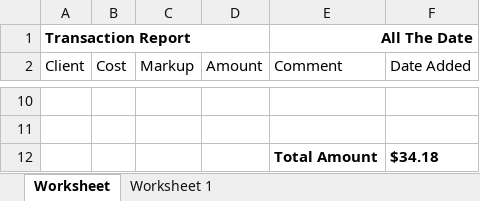
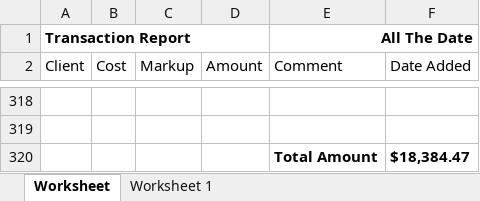
Before and after one commit to que2018/c3, an Excel workbook: admin/assets/file/export/transaction.xlsx, sheet Worksheet, drawn as a sheet; only a part is shown, gaps mark what is left out; values as stored, in another font and other column widths than the file's, no borders; addresses are those after the commit; the diff covers the shown part only; the diff names each change by its address in the sheet, - before the commit and + after, or states it on an @@ line.

```diff
--- a/admin/assets/file/export/transaction.xlsx (sheet Worksheet)
+++ b/admin/assets/file/export/transaction.xlsx (sheet Worksheet)
-F320 (Date Added): $34.18
+F320 (Date Added): $18,384.47
```
Also changed, not shown: 313 added rows, 5 removed rows and 6 edited cells elsewhere in this sheet, admin/assets/file/export/checkin.xlsx, admin/assets/file/export/product.xlsx, 17 other files.
